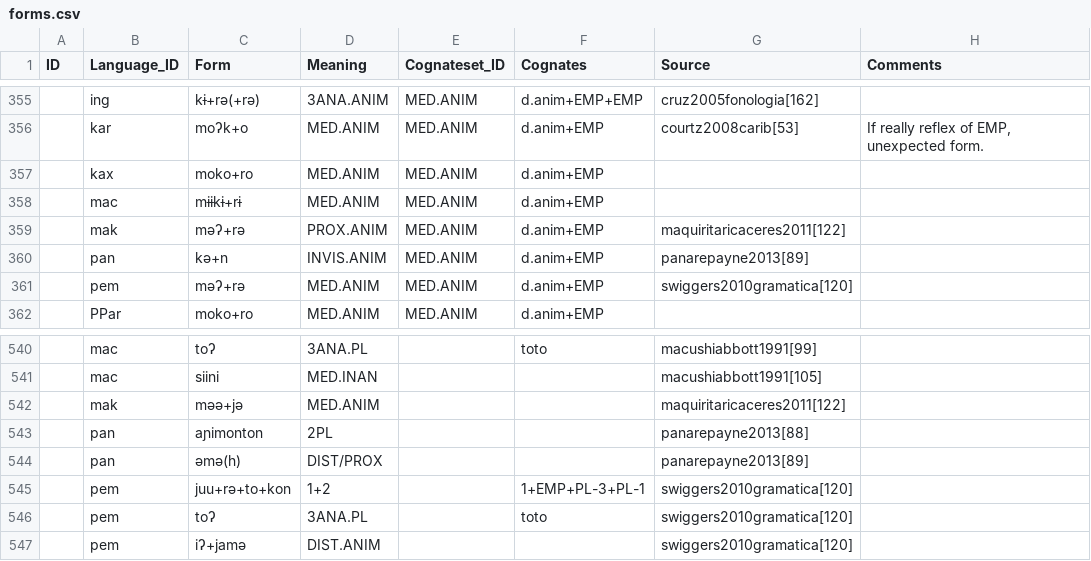
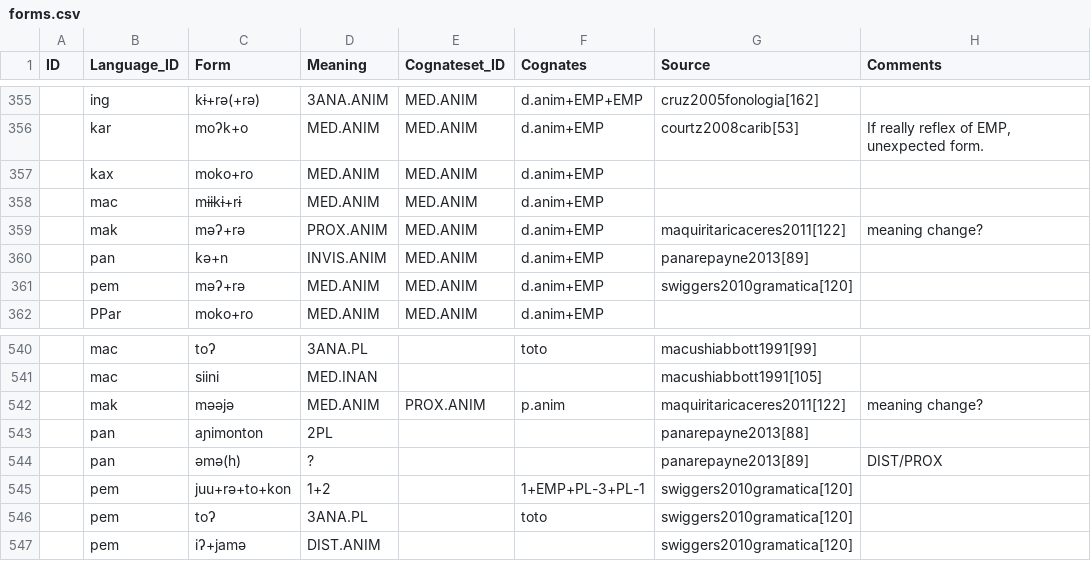
Before and after one commit to fmatter/cariban_pronouns, a CSV file: data/raw/forms.csv, drawn as a sheet; only a part is shown, gaps mark what is left out; the diff names each change by its address in the sheet, - before the commit and + after, or states it on an @@ line.

```diff
--- a/data/raw/forms.csv
+++ b/data/raw/forms.csv
-H359 (Comments): (empty)
+H359 (Comments): meaning change?
-C542 (Form): məə+jə
+C542 (Form): məəjə
-E542 (Cognateset_ID): (empty)
+E542 (Cognateset_ID): PROX.ANIM
-F542 (Cognates): (empty)
+F542 (Cognates): p.anim
-H542 (Comments): (empty)
+H542 (Comments): meaning change?
-D544 (Meaning): DIST/PROX
+D544 (Meaning): ?
-H544 (Comments): (empty)
+H544 (Comments): DIST/PROX
```
Also changed, not shown: data/cldf/cognates.csv, data/cldf/forms.csv, 26 other files.
